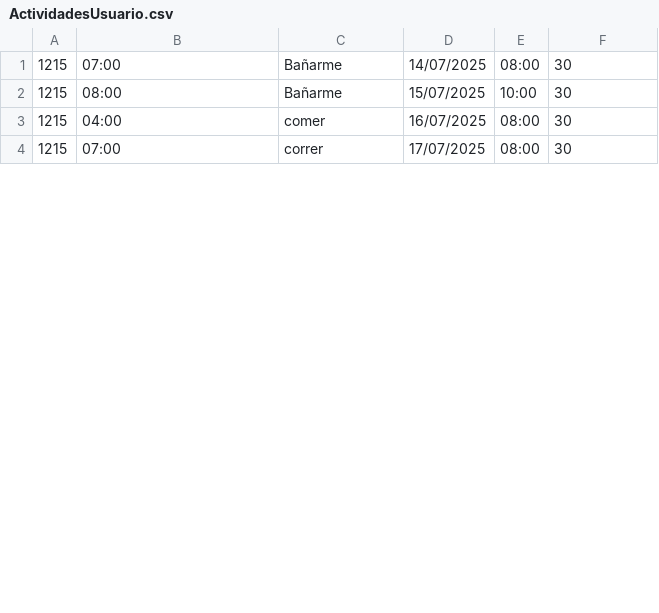
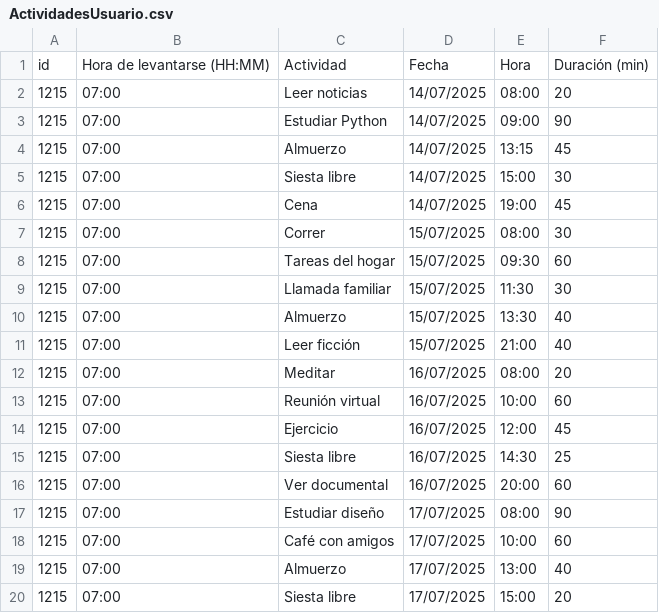
Before and after one commit to Mirai1602/USleepWell, a CSV file: ActividadesUsuario.csv, drawn as a sheet; only a part is shown; the diff covers the shown part only.

Commit message:
Actualizar actividades en el CSV y mejorar la gestión de la agenda con nuevas funciones y optimizaciones, porfin lista version final

```diff
--- a/ActividadesUsuario.csv
+++ b/ActividadesUsuario.csv
@@ -1,4 +1,20 @@
-1215,07:00,Bañarme,14/07/2025,08:00,30
-1215,08:00,Bañarme,15/07/2025,10:00,30
-1215,04:00,comer,16/07/2025,08:00,30
-1215,07:00,correr,17/07/2025,08:00,30
+id,Hora de levantarse (HH:MM),Actividad,Fecha,Hora,Duración (min)
+1215,07:00,Leer noticias,14/07/2025,08:00,20
+1215,07:00,Estudiar Python,14/07/2025,09:00,90
+1215,07:00,Almuerzo,14/07/2025,13:15,45
+1215,07:00,Siesta libre,14/07/2025,15:00,30
+1215,07:00,Cena,14/07/2025,19:00,45
+1215,07:00,Correr,15/07/2025,08:00,30
+1215,07:00,Tareas del hogar,15/07/2025,09:30,60
+1215,07:00,Llamada familiar,15/07/2025,11:30,30
+1215,07:00,Almuerzo,15/07/2025,13:30,40
+1215,07:00,Leer ficción,15/07/2025,21:00,40
+1215,07:00,Meditar,16/07/2025,08:00,20
+1215,07:00,Reunión virtual,16/07/2025,10:00,60
+1215,07:00,Ejercicio,16/07/2025,12:00,45
+1215,07:00,Siesta libre,16/07/2025,14:30,25
+1215,07:00,Ver documental,16/07/2025,20:00,60
+1215,07:00,Estudiar diseño,17/07/2025,08:00,90
+1215,07:00,Café con amigos,17/07/2025,10:00,60
+1215,07:00,Almuerzo,17/07/2025,13:00,40
+1215,07:00,Siesta libre,17/07/2025,15:00,20
```
Also changed, not shown: 13 added rows and 10 edited cells elsewhere in this file, 4 other files.
